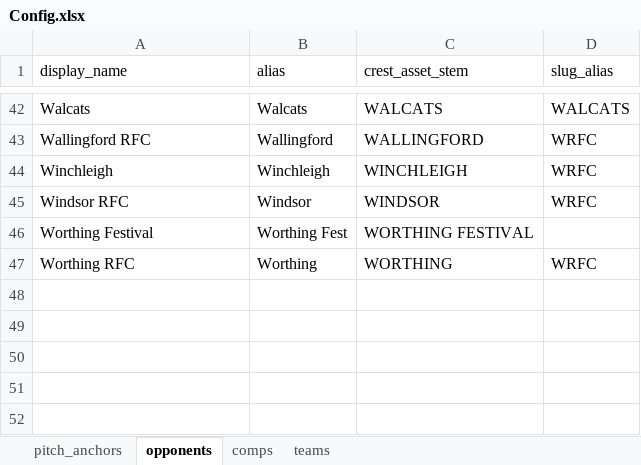
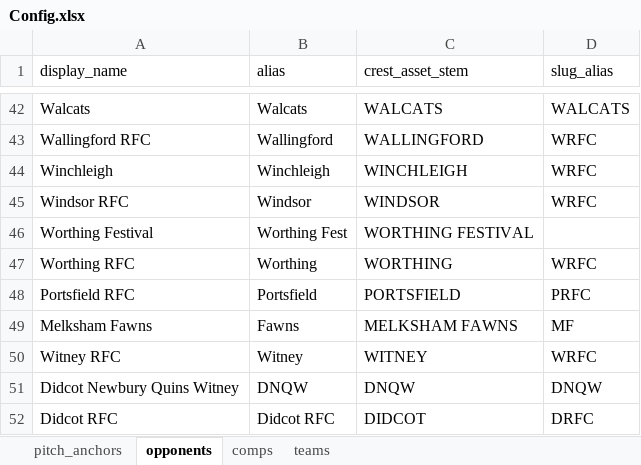
Before and after one commit to neon-mda/hrfc-welcome-pack, an Excel workbook: Config.xlsx, sheet opponents, drawn as a sheet; only a part is shown, gaps mark what is left out; values as stored, in another font and other column widths than the file's, no borders; the diff names each change by its address in the sheet, - before the commit and + after, or states it on an @@ line.

```diff
--- a/Config.xlsx (sheet opponents)
+++ b/Config.xlsx (sheet opponents)
+row 48: Portsfield RFC | Portsfield | PORTSFIELD | PRFC
+row 49: Melksham Fawns | Fawns | MELKSHAM FAWNS | MF
+row 50: Witney RFC | Witney | WITNEY | WRFC
+row 51: Didcot Newbury Quins Witney | DNQW | DNQW | DNQW
+row 52: Didcot RFC | Didcot RFC | DIDCOT | DRFC
```
Also changed, not shown: 8 other files.
